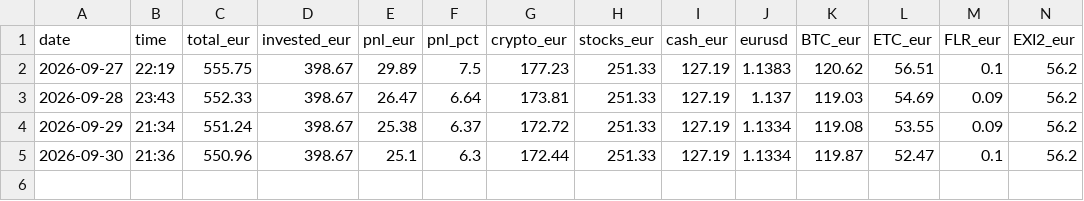
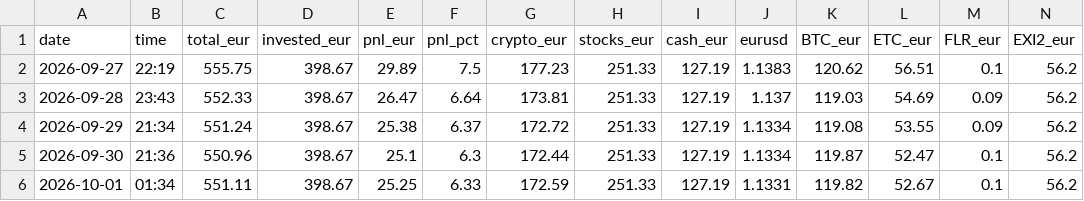
Before and after one commit to asparuhtah/bot, a CSV file: docs/invest/daily.csv, drawn as a sheet; only a part is shown; rows hold the shown columns only; the diff names each change by its address in the sheet, - before the commit and + after, or states it on an @@ line.

```diff
--- a/docs/invest/daily.csv
+++ b/docs/invest/daily.csv
+row 6: 2026-10-01 | 01:34 | 551.11 | 398.67 | 25.25 | 6.33 | 172.59 | 251.33 | 127.19 | 1.1331 | 119.82 | 52.67 | 0.1 | 56.2
```
Also changed, not shown: docs/invest/latest.csv, docs/invest/prices_hourly.csv, 2 other files.
